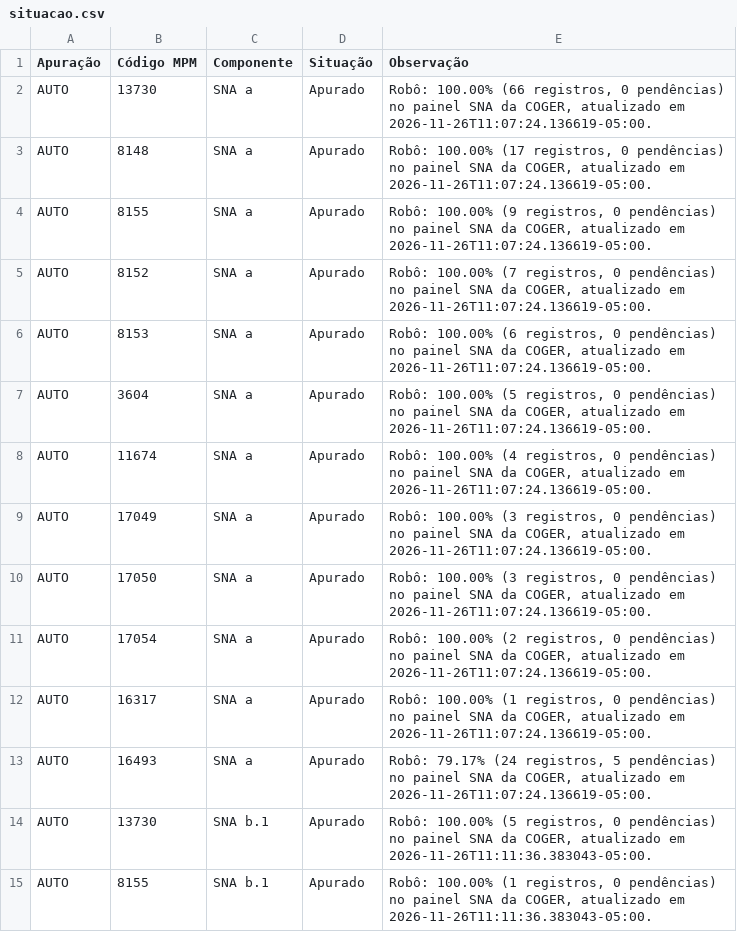
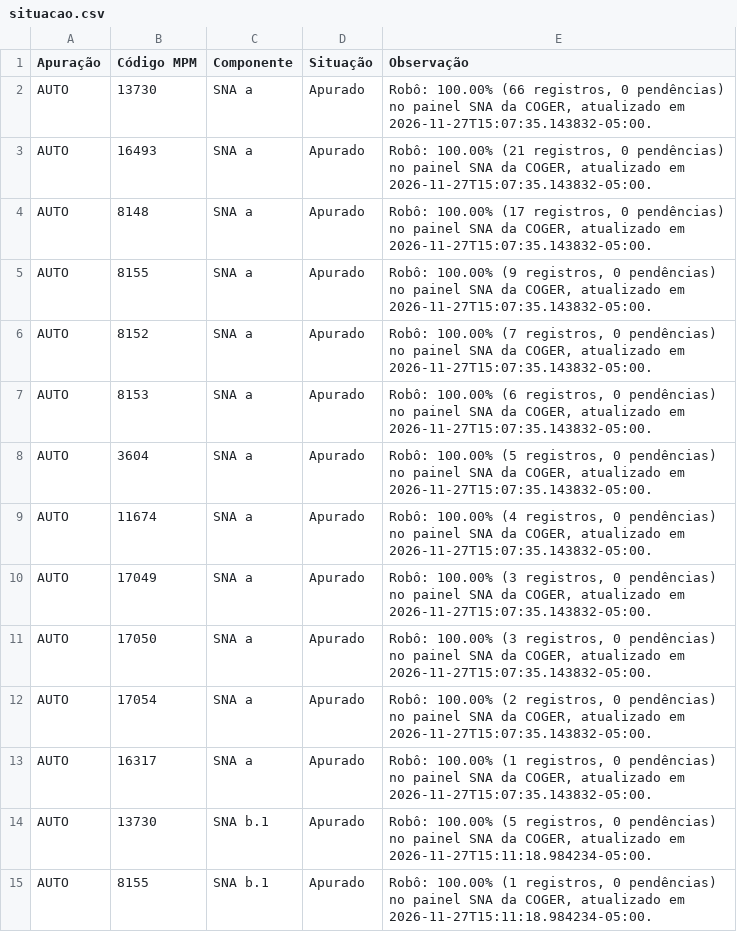
Before and after one commit to seringueiroacreano/cienciadedados, a CSV file: irasp/situacao.csv, drawn as a sheet; only a part is shown; the diff covers the shown part only.

Commit message:
IRASP: carga de 27/11/2026 15:24 (horário do Acre)

```diff
--- a/irasp/situacao.csv
+++ b/irasp/situacao.csv
@@ -1,15 +1,15 @@
 Apuração,Código MPM,Componente,Situação,Observação
-AUTO,13730,SNA a,Apurado,"Robô: 100.00% (66 registros, 0 pendências) no painel SNA da COGER, atualizado em 2026-11-26T11:07:24.136619-05:00."
-AUTO,8148,SNA a,Apurado,"Robô: 100.00% (17 registros, 0 pendências) no painel SNA da COGER, atualizado em 2026-11-26T11:07:24.136619-05:00."
-AUTO,8155,SNA a,Apurado,"Robô: 100.00% (9 registros, 0 pendências) no painel SNA da COGER, atualizado em 2026-11-26T11:07:24.136619-05:00."
-AUTO,8152,SNA a,Apurado,"Robô: 100.00% (7 registros, 0 pendências) no painel SNA da COGER, atualizado em 2026-11-26T11:07:24.136619-05:00."
-AUTO,8153,SNA a,Apurado,"Robô: 100.00% (6 registros, 0 pendências) no painel SNA da COGER, atualizado em 2026-11-26T11:07:24.136619-05:00."
-AUTO,3604,SNA a,Apurado,"Robô: 100.00% (5 registros, 0 pendências) no painel SNA da COGER, atualizado em 2026-11-26T11:07:24.136619-05:00."
-AUTO,11674,SNA a,Apurado,"Robô: 100.00% (4 registros, 0 pendências) no painel SNA da COGER, atualizado em 2026-11-26T11:07:24.136619-05:00."
-AUTO,17049,SNA a,Apurado,"Robô: 100.00% (3 registros, 0 pendências) no painel SNA da COGER, atualizado em 2026-11-26T11:07:24.136619-05:00."
-AUTO,17050,SNA a,Apurado,"Robô: 100.00% (3 registros, 0 pendências) no painel SNA da COGER, atualizado em 2026-11-26T11:07:24.136619-05:00."
-AUTO,17054,SNA a,Apurado,"Robô: 100.00% (2 registros, 0 pendências) no painel SNA da COGER, atualizado em 2026-11-26T11:07:24.136619-05:00."
-AUTO,16317,SNA a,Apurado,"Robô: 100.00% (1 registros, 0 pendências) no painel SNA da COGER, atualizado em 2026-11-26T11:07:24.136619-05:00."
-AUTO,16493,SNA a,Apurado,"Robô: 79.17% (24 registros, 5 pendências) no painel SNA da COGER, atualizado em 2026-11-26T11:07:24.136619-05:00."
-AUTO,13730,SNA b.1,Apurado,"Robô: 100.00% (5 registros, 0 pendências) no painel SNA da COGER, atualizado em 2026-11-26T11:11:36.383043-05:00."
-AUTO,8155,SNA b.1,Apurado,"Robô: 100.00% (1 registros, 0 pendências) no painel SNA da COGER, atualizado em 2026-11-26T11:11:36.383043-05:00."
+AUTO,13730,SNA a,Apurado,"Robô: 100.00% (66 registros, 0 pendências) no painel SNA da COGER, atualizado em 2026-11-27T15:07:35.143832-05:00."
+AUTO,16493,SNA a,Apurado,"Robô: 100.00% (21 registros, 0 pendências) no painel SNA da COGER, atualizado em 2026-11-27T15:07:35.143832-05:00."
+AUTO,8148,SNA a,Apurado,"Robô: 100.00% (17 registros, 0 pendências) no painel SNA da COGER, atualizado em 2026-11-27T15:07:35.143832-05:00."
+AUTO,8155,SNA a,Apurado,"Robô: 100.00% (9 registros, 0 pendências) no painel SNA da COGER, atualizado em 2026-11-27T15:07:35.143832-05:00."
+AUTO,8152,SNA a,Apurado,"Robô: 100.00% (7 registros, 0 pendências) no painel SNA da COGER, atualizado em 2026-11-27T15:07:35.143832-05:00."
+AUTO,8153,SNA a,Apurado,"Robô: 100.00% (6 registros, 0 pendências) no painel SNA da COGER, atualizado em 2026-11-27T15:07:35.143832-05:00."
+AUTO,3604,SNA a,Apurado,"Robô: 100.00% (5 registros, 0 pendências) no painel SNA da COGER, atualizado em 2026-11-27T15:07:35.143832-05:00."
+AUTO,11674,SNA a,Apurado,"Robô: 100.00% (4 registros, 0 pendências) no painel SNA da COGER, atualizado em 2026-11-27T15:07:35.143832-05:00."
+AUTO,17049,SNA a,Apurado,"Robô: 100.00% (3 registros, 0 pendências) no painel SNA da COGER, atualizado em 2026-11-27T15:07:35.143832-05:00."
+AUTO,17050,SNA a,Apurado,"Robô: 100.00% (3 registros, 0 pendências) no painel SNA da COGER, atualizado em 2026-11-27T15:07:35.143832-05:00."
+AUTO,17054,SNA a,Apurado,"Robô: 100.00% (2 registros, 0 pendências) no painel SNA da COGER, atualizado em 2026-11-27T15:07:35.143832-05:00."
+AUTO,16317,SNA a,Apurado,"Robô: 100.00% (1 registros, 0 pendências) no painel SNA da COGER, atualizado em 2026-11-27T15:07:35.143832-05:00."
+AUTO,13730,SNA b.1,Apurado,"Robô: 100.00% (5 registros, 0 pendências) no painel SNA da COGER, atualizado em 2026-11-27T15:11:18.984234-05:00."
+AUTO,8155,SNA b.1,Apurado,"Robô: 100.00% (1 registros, 0 pendências) no painel SNA da COGER, atualizado em 2026-11-27T15:11:18.984234-05:00."
```
Also changed, not shown: 1 added row, 2 removed rows and 17 edited cells elsewhere in this file, irasp/apuracoes.csv, irasp/memoria_sna.csv, 10 other files.
